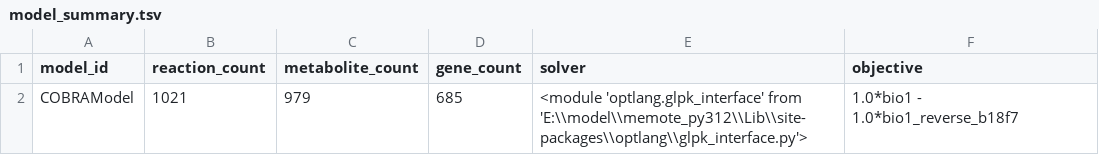
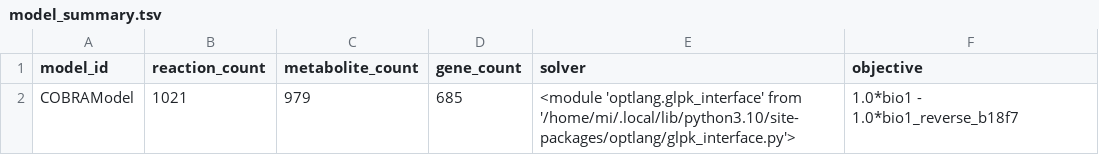
Before and after one commit to z125a/gsmmv1, a TSV file: candidate_v1.14/python_cobrapy_baseline/model_summary.tsv, drawn as a sheet.

```diff
--- a/candidate_v1.14/python_cobrapy_baseline/model_summary.tsv
+++ b/candidate_v1.14/python_cobrapy_baseline/model_summary.tsv
@@ -1,2 +1,2 @@
 model_id	reaction_count	metabolite_count	gene_count	solver	objective
-COBRAModel	1021	979	685	<module 'optlang.glpk_interface' from 'E:\\model\\memote_py312\\Lib\\site-packages\\optlang\\glpk_interface.py'>	1.0*bio1 - 1.0*bio1_reverse_b18f7
+COBRAModel	1021	979	685	<module 'optlang.glpk_interface' from '/home/mi/.local/lib/python3.10/site-packages/optlang/glpk_interface.py'>	1.0*bio1 - 1.0*bio1_reverse_b18f7
```
Also changed, not shown: candidate_v1.14/data_gap_report.tsv, candidate_v1.14/evidence_extraction.tsv, 32 other files.
